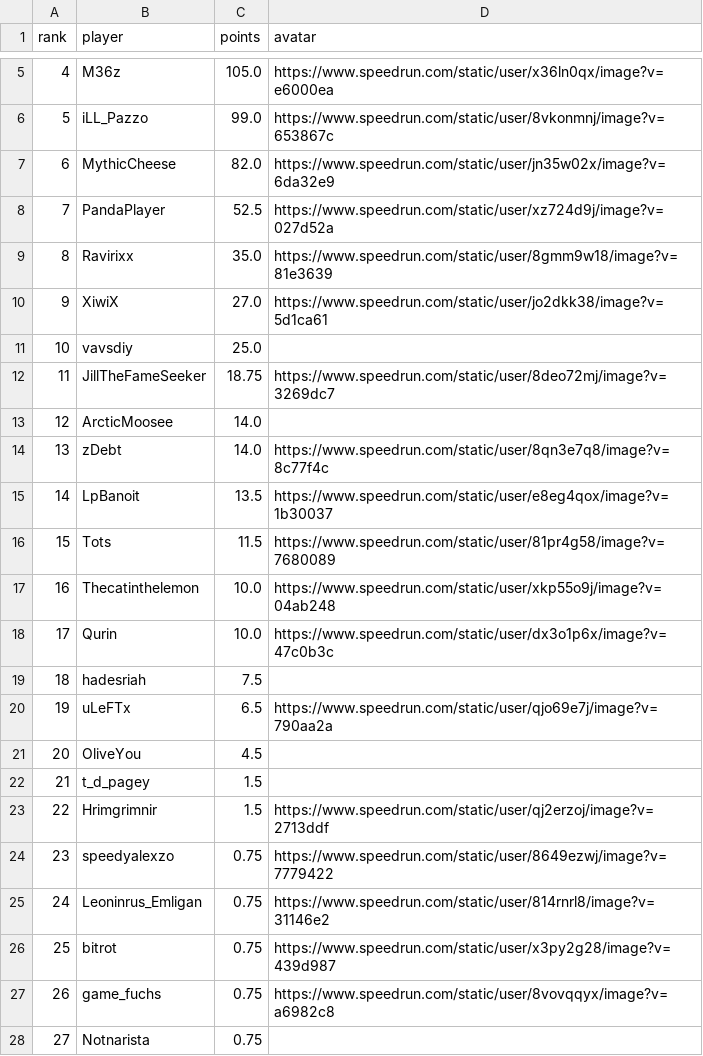
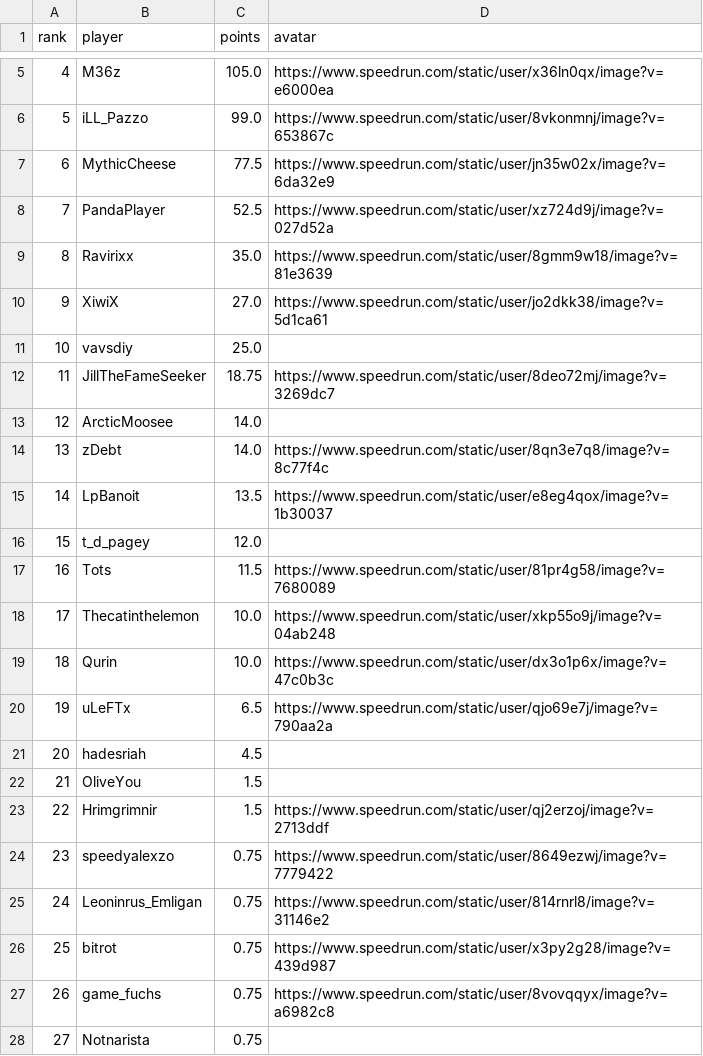
Before and after one commit to BGSW-dev/ReanimaHub, a CSV file: main_game.csv, drawn as a sheet; only a part is shown, gaps mark what is left out; removed rows and columns are numbered as before the commit, all else as after; the diff names each change by its address in the sheet, - before the commit and + after, or states it on an @@ line.

```diff
--- a/main_game.csv
+++ b/main_game.csv
-C7 (points): 82.0
+C7 (points): 77.5
+row 16: 15 | t_d_pagey | 12.0
@@ column A (rank) renumbered between rows 17 and 22 @@
-row 19: 18 | hadesriah | 7.5
+row 21: 20 | hadesriah | 4.5
-C22 (points): 4.5
+C22 (points): 1.5
-row 22: 21 | t_d_pagey | 1.5
```
Also changed, not shown: 2 other files.
